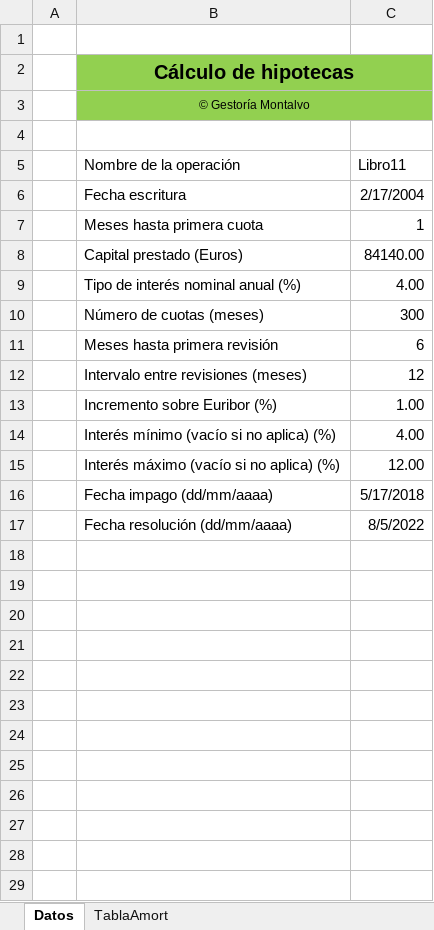
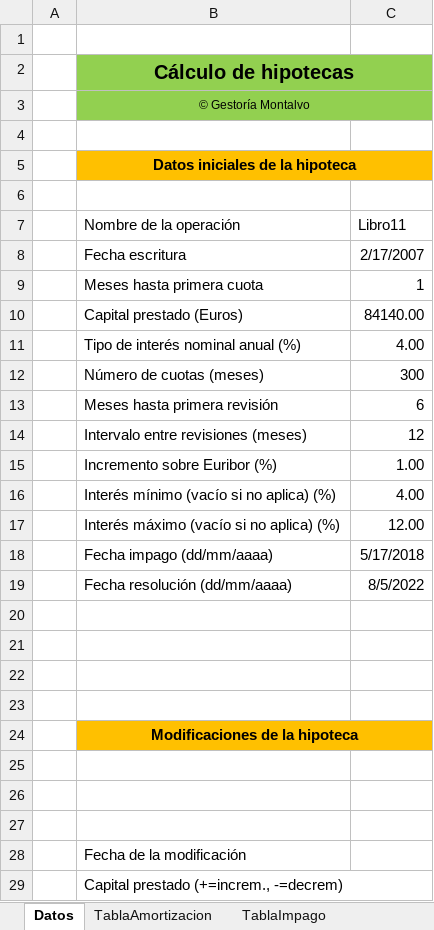
Before and after one commit to shiguera/hipotecas, an Excel workbook: assets/Libro11.xlsx, sheet Datos, drawn as a sheet; values as stored, in another font and other column widths than the file's, no borders; addresses are those after the commit; the diff names each change by its address in the sheet, - before the commit and + after, or states it on an @@ line.

```diff
--- a/assets/Libro11.xlsx (sheet Datos)
+++ b/assets/Libro11.xlsx (sheet Datos)
-sheet tab: TablaAmort
+sheet tab: TablaAmortizacion
+sheet tab: TablaImpago
+row 5:  | Datos iniciales de la hipoteca
+row 6: (empty)
-C8 (Libro11): 2/17/2004
+C8 (Libro11): 2/17/2007
+row 20: (empty)
+row 21: (empty)
+row 22: (empty)
+row 23: (empty)
+row 24:  | Modificaciones de la hipoteca
+row 25: (empty)
+row 26: (empty)
+row 27: (empty)
+row 28:  | Fecha de la modificación
+row 29:  | Capital prestado (+=increm., -=decrem)
```
Also changed, not shown: sheet TablaAmortizacion, assets/Libro12.xlsx, 3 other files.
